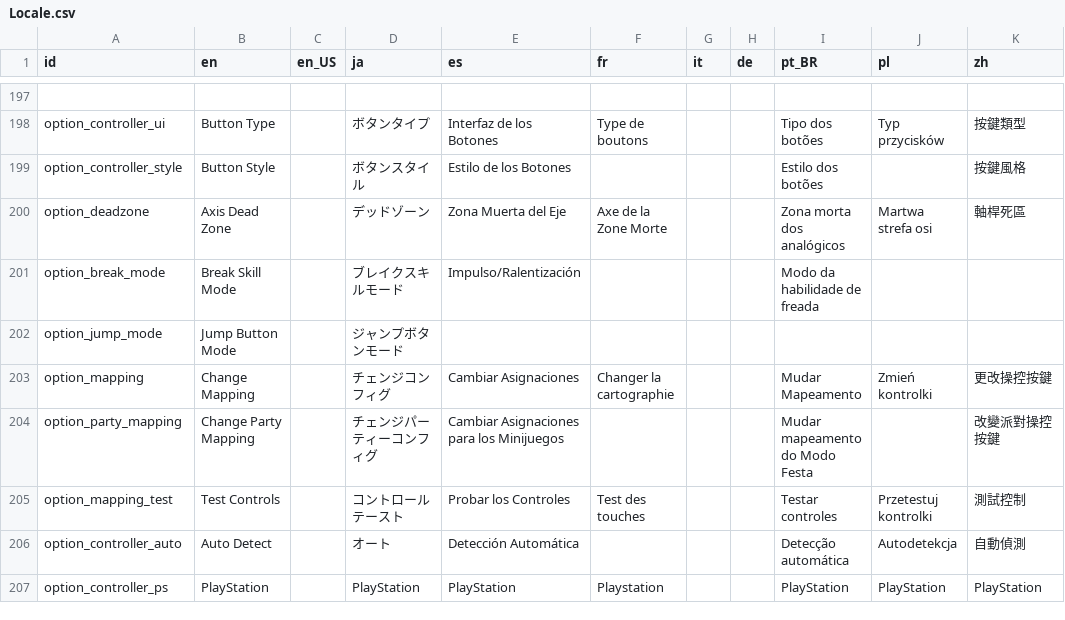
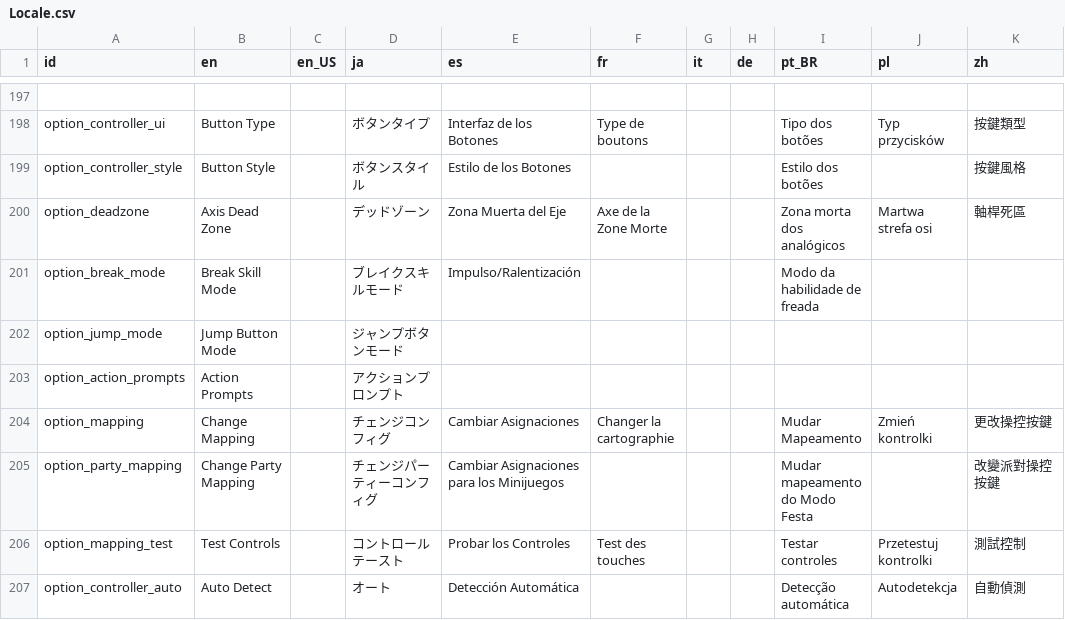
Before and after one commit to Kuma-Boo/project-reignition, a CSV file: Project/locale/Locale.csv, drawn as a sheet; only a part is shown, gaps mark what is left out; the shorter side is filled out with more unchanged rows; the diff names each change by its address in the sheet, - before the commit and + after, or states it on an @@ line.

Commit message:
Add option to disable button prompts

```diff
--- a/Project/locale/Locale.csv
+++ b/Project/locale/Locale.csv
+row 203: option_action_prompts | Action Prompts |  | アクションプロンプト
```
Also changed, not shown: 4 other files.
